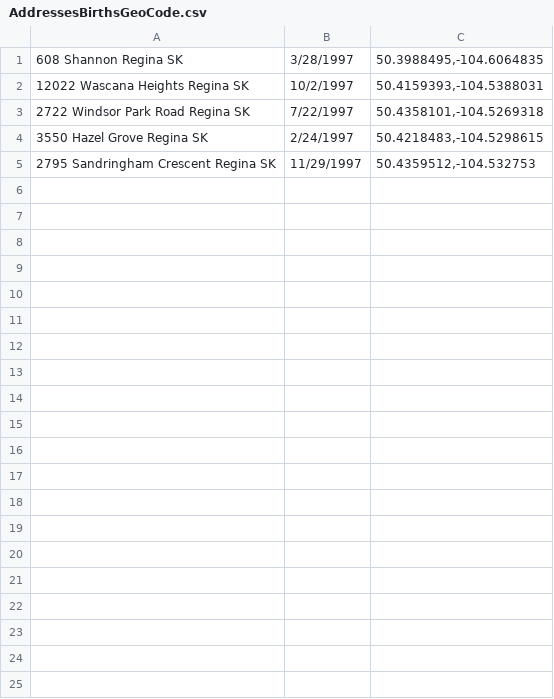
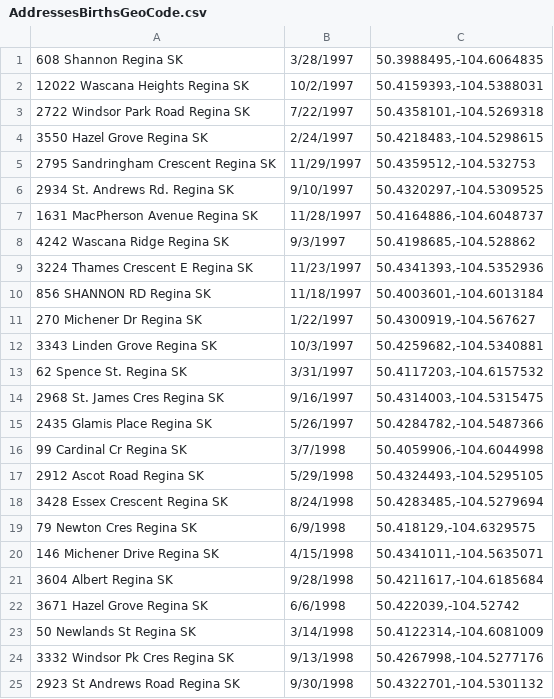
Before and after one commit to tdoug19/RegMap, a CSV file: SimpleGeocode/AddressesBirthsGeoCode.csv, drawn as a sheet; only a part is shown; the diff covers the shown part only; the diff names each change by its address in the sheet, - before the commit and + after, or states it on an @@ line.

```diff
--- a/SimpleGeocode/AddressesBirthsGeoCode.csv
+++ b/SimpleGeocode/AddressesBirthsGeoCode.csv
+row 6: 2934 St. Andrews Rd. Regina SK | 9/10/1997 | 50.4320297,-104.5309525
+row 7: 1631 MacPherson Avenue Regina SK | 11/28/1997 | 50.4164886,-104.6048737
+row 8: 4242 Wascana Ridge Regina SK | 9/3/1997 | 50.4198685,-104.528862
+row 9: 3224 Thames Crescent E Regina SK | 11/23/1997 | 50.4341393,-104.5352936
+row 10: 856 SHANNON RD Regina SK | 11/18/1997 | 50.4003601,-104.6013184
+row 11: 270 Michener Dr Regina SK | 1/22/1997 | 50.4300919,-104.567627
+row 12: 3343 Linden Grove Regina SK | 10/3/1997 | 50.4259682,-104.5340881
+row 13: 62 Spence St. Regina SK | 3/31/1997 | 50.4117203,-104.6157532
+row 14: 2968 St. James Cres Regina SK | 9/16/1997 | 50.4314003,-104.5315475
+row 15: 2435 Glamis Place Regina SK | 5/26/1997 | 50.4284782,-104.5487366
+row 16: 99 Cardinal Cr Regina SK | 3/7/1998 | 50.4059906,-104.6044998
+row 17: 2912 Ascot Road Regina SK | 5/29/1998 | 50.4324493,-104.5295105
+row 18: 3428 Essex Crescent Regina SK | 8/24/1998 | 50.4283485,-104.5279694
+row 19: 79 Newton Cres Regina SK | 6/9/1998 | 50.418129,-104.6329575
+row 20: 146 Michener Drive Regina SK | 4/15/1998 | 50.4341011,-104.5635071
+row 21: 3604 Albert Regina SK | 9/28/1998 | 50.4211617,-104.6185684
+row 22: 3671 Hazel Grove Regina SK | 6/6/1998 | 50.422039,-104.52742
+row 23: 50 Newlands St Regina SK | 3/14/1998 | 50.4122314,-104.6081009
+row 24: 3332 Windsor Pk Cres Regina SK | 9/13/1998 | 50.4267998,-104.5277176
+row 25: 2923 St Andrews Road Regina SK | 9/30/1998 | 50.4322701,-104.5301132
```
Also changed, not shown: 45 added rows elsewhere in this file, 11 other files.
